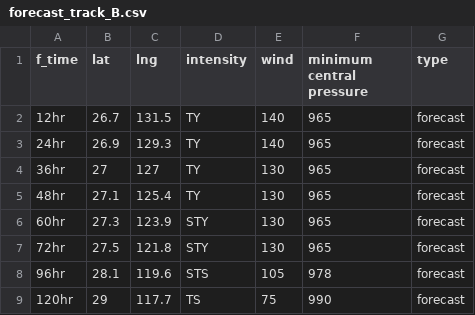
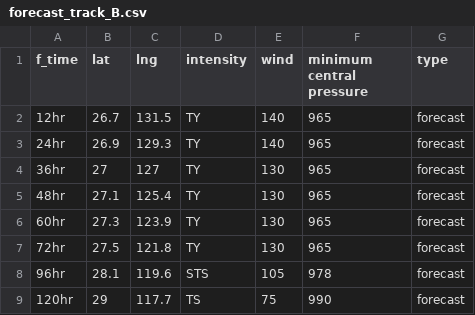
Before and after one commit to zax41006-bot/GHMWS-TC-GIS, a CSV file: forecast_track_B.csv, drawn as a sheet.

Commit message:
update

```diff
--- a/forecast_track_B.csv
+++ b/forecast_track_B.csv
@@ -5,4 +5,4 @@ f_time,lat,lng,intensity,wind,minimum central pressure,type
 48hr,27.1,125.4,TY,130,965,forecast
-60hr,27.3,123.9,STY,130,965,forecast
-72hr,27.5,121.8,STY,130,965,forecast
+60hr,27.3,123.9,TY,130,965,forecast
+72hr,27.5,121.8,TY,130,965,forecast
 96hr,28.1,119.6,STS,105,978,forecast
```
